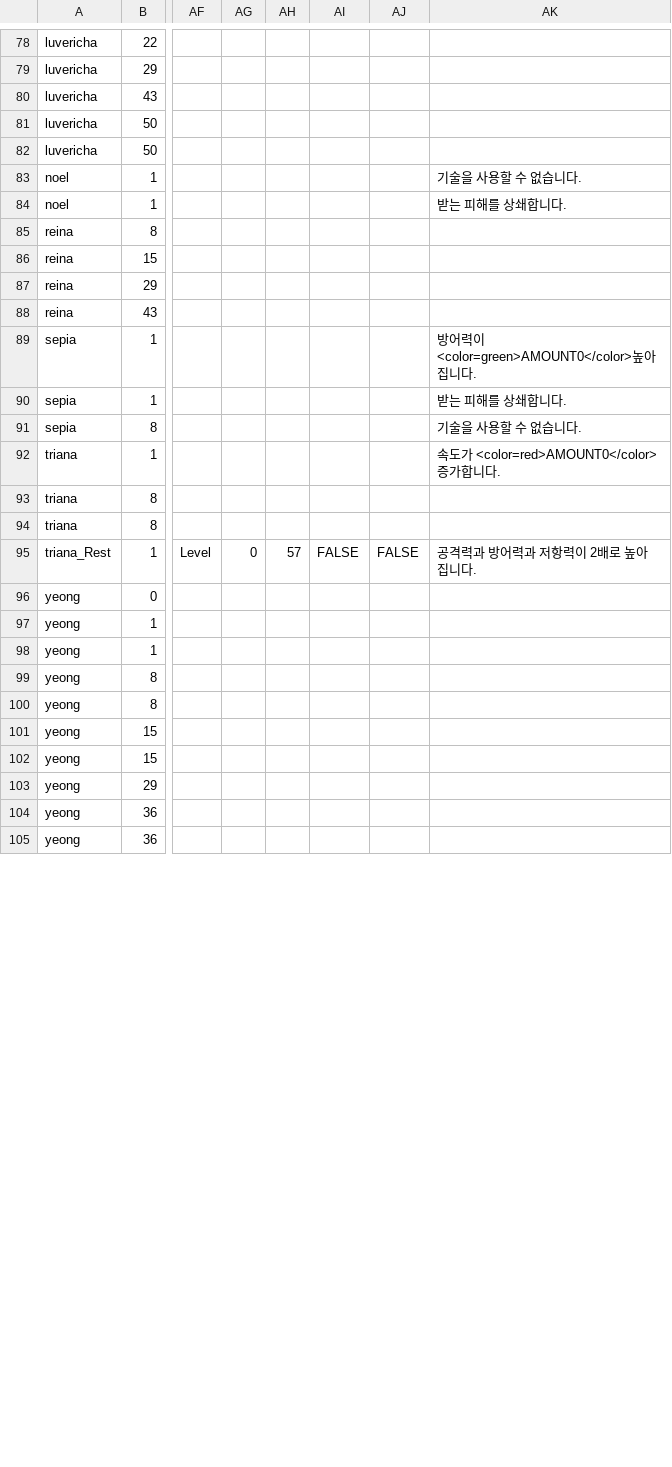
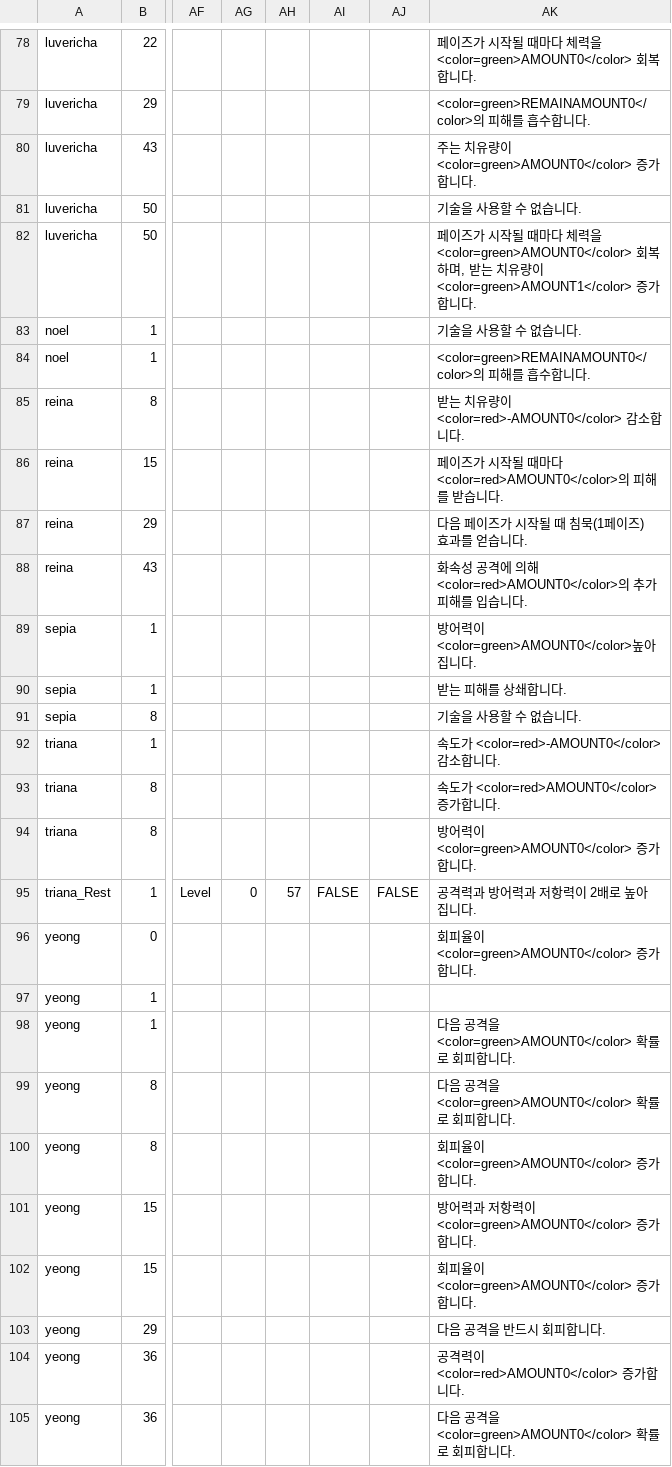
Before and after one commit to GGGC2/Epic_monad, a CSV file: Assets/Resources/Data/UnitStatusEffectData.csv, drawn as a sheet; only a part is shown, gaps mark what is left out; the diff covers the shown part only; the diff names each change by its address in the sheet, - before the commit and + after, or states it on an @@ line.

```diff
--- a/Assets/Resources/Data/UnitStatusEffectData.csv
+++ b/Assets/Resources/Data/UnitStatusEffectData.csv
-AK78: (empty)
+AK78: 페이즈가 시작될 때마다 체력을 <color=green>AMOUNT0</color> 회복합니다.
-AK79: (empty)
+AK79: <color=green>REMAINAMOUNT0</color>의 피해를 흡수합니다.
-AK80: (empty)
+AK80: 주는 치유량이 <color=green>AMOUNT0</color> 증가합니다.
-AK81: (empty)
+AK81: 기술을 사용할 수 없습니다.
-AK82: (empty)
+AK82: 페이즈가 시작될 때마다 체력을 <color=green>AMOUNT0</color> 회복하며, 받는 치유량이 <color=green>AMOUNT1</color> 증가합니다.
-AK84: 받는 피해를 상쇄합니다.
+AK84: <color=green>REMAINAMOUNT0</color>의 피해를 흡수합니다.
-AK85: (empty)
+AK85: 받는 치유량이 <color=red>-AMOUNT0</color> 감소합니다.
-AK86: (empty)
+AK86: 페이즈가 시작될 때마다 <color=red>AMOUNT0</color>의 피해를 받습니다.
-AK87: (empty)
+AK87: 다음 페이즈가 시작될 때 침묵(1페이즈) 효과를 얻습니다.
-AK88: (empty)
+AK88: 화속성 공격에 의해 <color=red>AMOUNT0</color>의 추가 피해를 입습니다.
-AK92: 속도가 <color=red>AMOUNT0</color> 증가합니다.
+AK92: 속도가 <color=red>-AMOUNT0</color> 감소합니다.
-AK93: (empty)
+AK93: 속도가 <color=red>AMOUNT0</color> 증가합니다.
-AK94: (empty)
+AK94: 방어력이 <color=green>AMOUNT0</color> 증가합니다.
-AK96: (empty)
+AK96: 회피율이 <color=green>AMOUNT0</color> 증가합니다.
-AK98:AK99: (empty)
+AK98:AK99: 다음 공격을 <color=green>AMOUNT0</color> 확률로 회피합니다.
-AK100: (empty)
+AK100: 회피율이 <color=green>AMOUNT0</color> 증가합니다.
-AK101: (empty)
+AK101: 방어력과 저항력이 <color=green>AMOUNT0</color> 증가합니다.
-AK102: (empty)
+AK102: 회피율이 <color=green>AMOUNT0</color> 증가합니다.
-AK103: (empty)
+AK103: 다음 공격을 반드시 회피합니다.
-AK104: (empty)
+AK104: 공격력이 <color=red>AMOUNT0</color> 증가합니다.
-AK105: (empty)
+AK105: 다음 공격을 <color=green>AMOUNT0</color> 확률로 회피합니다.
```
Also changed, not shown: 41 edited cells elsewhere in this file, 1 other file.
